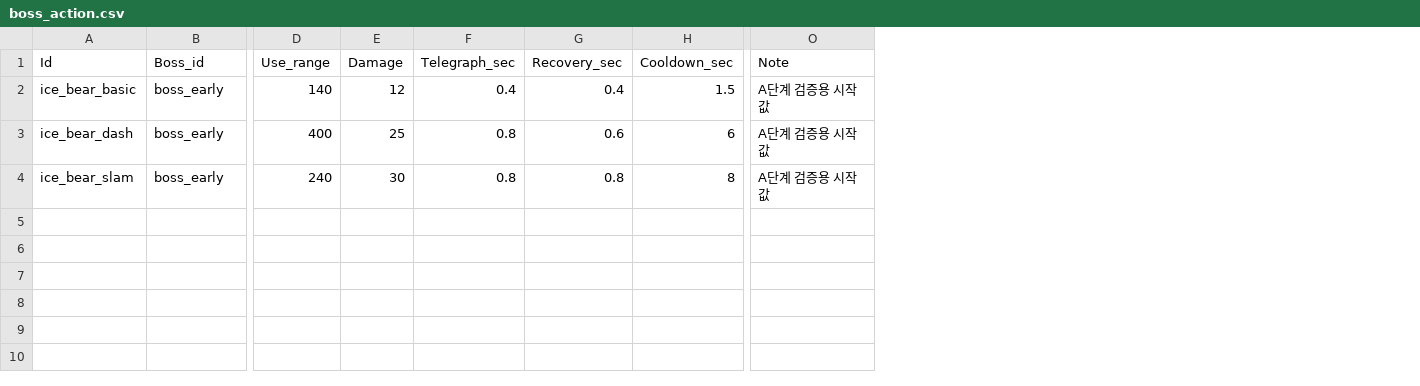
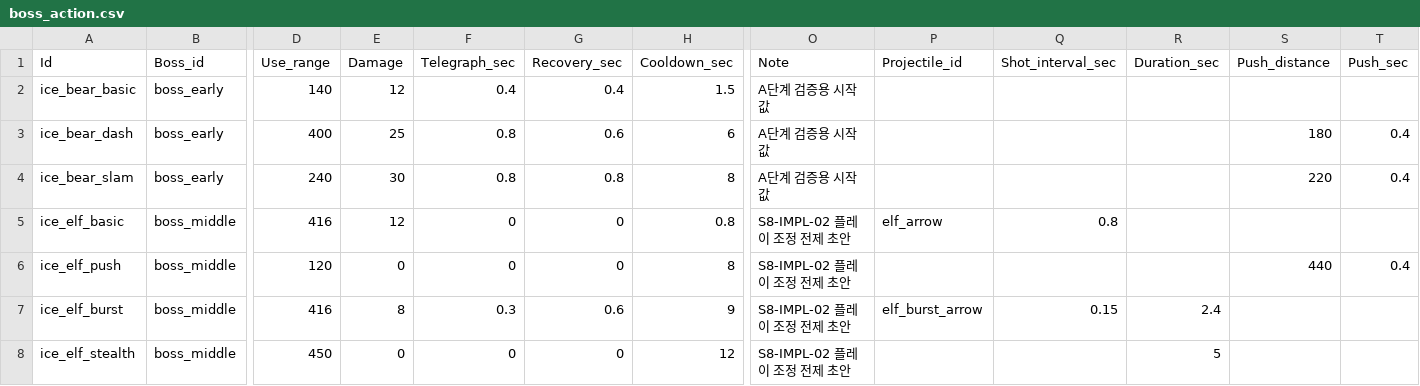
Before and after one commit to MoongTaeng-I/aigame, a CSV file: data/boss_action.csv, drawn as a sheet; only a part is shown, gaps mark what is left out; rows hold the shown columns only; the diff names each change by its address in the sheet, - before the commit and + after, or states it on an @@ line.

Commit message:
S8-DONE-02: approve middle boss A-C implementation

```diff
--- a/data/boss_action.csv
+++ b/data/boss_action.csv
+column P (Projectile_id), empty
+column Q (Shot_interval_sec), empty
+column R (Duration_sec), empty
+column S (Push_distance), rows 3-4: 180 | 220
+column T (Push_sec), rows 3-4: 0.4 | 0.4
+row 5: ice_elf_basic | boss_middle | 416 | 12 | 0 | 0 | 0.8 | S8-IMPL-02 플레이 조정 전제 초안 | elf_arrow | 0.8
+row 6: ice_elf_push | boss_middle | 120 | 0 | 0 | 0 | 8 | S8-IMPL-02 플레이 조정 전제 초안 |  |  |  | 440 | 0.4
+row 7: ice_elf_burst | boss_middle | 416 | 8 | 0.3 | 0.6 | 9 | S8-IMPL-02 플레이 조정 전제 초안 | elf_burst_arrow | 0.15 | 2.4
+row 8: ice_elf_stealth | boss_middle | 450 | 0 | 0 | 0 | 12 | S8-IMPL-02 플레이 조정 전제 초안 |  |  | 5
```
Also changed, not shown: data/enemy.csv, 18 other files.
